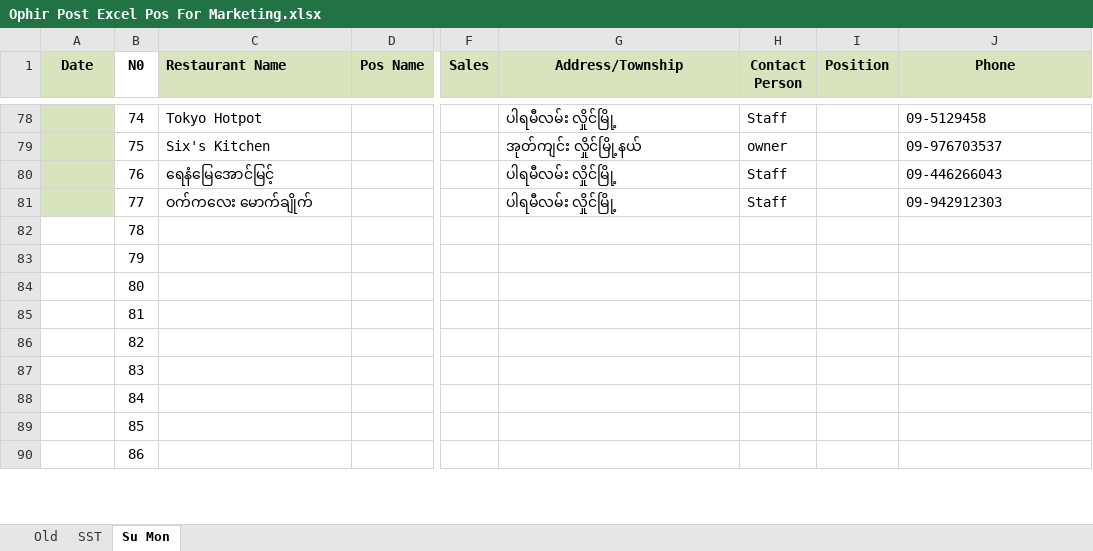
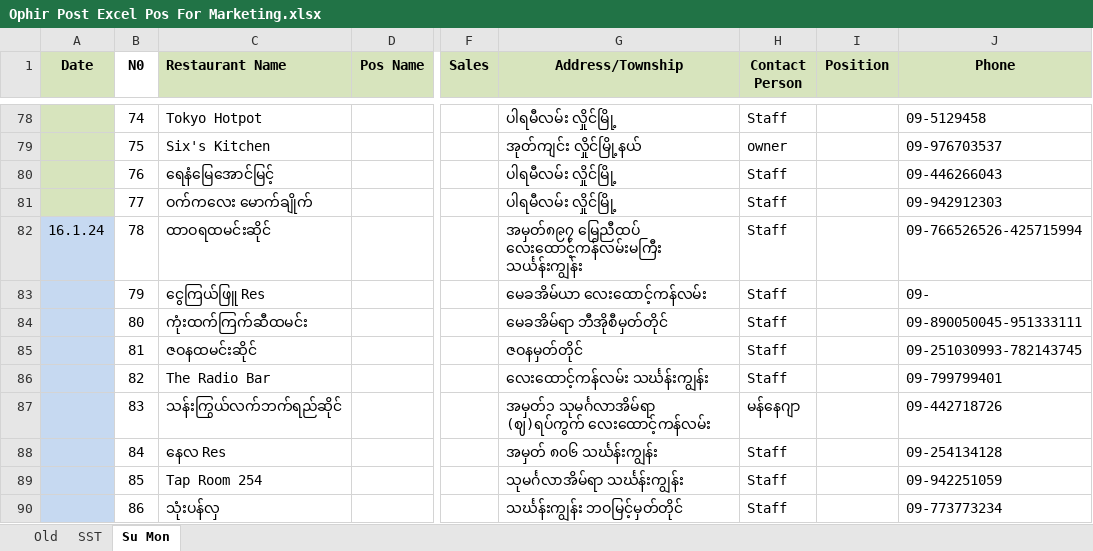
Before and after one commit to Thet-Naing799555/Pos-excel, an Excel workbook: Ophir Post Excel Pos For Marketing.xlsx, sheet Su Mon, drawn as a sheet; only a part is shown, gaps mark what is left out; values as stored, in another font and other column widths than the file's, no borders; conditional formats not drawn; the diff covers the shown part only; the diff names each change by its address in the sheet, - before the commit and + after, or states it on an @@ line.

```diff
--- a/Ophir Post Excel Pos For Marketing.xlsx (sheet Su Mon)
+++ b/Ophir Post Excel Pos For Marketing.xlsx (sheet Su Mon)
-A82 (Date): (empty)
+A82 (Date): 16.1.24
-A82:A90 fill: none
+A82:A90 fill: #C6D9F1
-C82 (Restaurant Name): (empty)
+C82 (Restaurant Name): ထာဝရထမင်းဆိုင်
-G82 (Address/Township): (empty)
+G82 (Address/Township): အမှတ်၈၉၇ မြေညီထပ် လေးထောင့်ကန်လမ်းမကြီး သင်္ယန်းကျွန်း
-H82:H86 (Contact Person): (empty)
+H82:H86 (Contact Person): Staff
-J82 (Phone): (empty)
+J82 (Phone): 09-766526526-425715994
-C83 (Restaurant Name): (empty)
+C83 (Restaurant Name): ငွေကြယ်ဖြူ Res
-G83 (Address/Township): (empty)
+G83 (Address/Township): မေခအိမ်ယာ လေးထောင့်ကန်လမ်း
-J83 (Phone): (empty)
+J83 (Phone): 09-
-C84 (Restaurant Name): (empty)
+C84 (Restaurant Name): ကုံးထက်ကြက်ဆီထမင်း
-G84 (Address/Township): (empty)
+G84 (Address/Township): မေခအိမ်ရာ ဘီအိုစီမှတ်တိုင်
-J84 (Phone): (empty)
+J84 (Phone): 09-890050045-951333111
-C85 (Restaurant Name): (empty)
+C85 (Restaurant Name): ဇဝနထမင်းဆိုင်
-G85 (Address/Township): (empty)
+G85 (Address/Township): ဇဝနမှတ်တိုင်
-J85 (Phone): (empty)
+J85 (Phone): 09-251030993-782143745
-C86 (Restaurant Name): (empty)
+C86 (Restaurant Name): The Radio Bar
-G86 (Address/Township): (empty)
+G86 (Address/Township): လေးထောင့်ကန်လမ်း သင်္ဃန်းကျွန်း
-J86 (Phone): (empty)
+J86 (Phone): 09-799799401
-C87 (Restaurant Name): (empty)
+C87 (Restaurant Name): သန်းကြွယ်လက်ဘက်ရည်ဆိုင်
-G87 (Address/Township): (empty)
+G87 (Address/Township): အမှတ်၁ သုမင်္ဂလာအိမ်ရာ (ဈ)ရပ်ကွက် လေးထောင့်ကန်လမ်း
-H87 (Contact Person): (empty)
+H87 (Contact Person): မန်နေဂျာ
-J87 (Phone): (empty)
+J87 (Phone): 09-442718726
-C88 (Restaurant Name): (empty)
+C88 (Restaurant Name): နေလ Res
-G88 (Address/Township): (empty)
+G88 (Address/Township): အမှတ် ၈၀၆ သင်္ဃန်းကျွန်း
-H88:H90 (Contact Person): (empty)
+H88:H90 (Contact Person): Staff
-J88 (Phone): (empty)
+J88 (Phone): 09-254134128
-C89 (Restaurant Name): (empty)
+C89 (Restaurant Name): Tap Room 254
-G89 (Address/Township): (empty)
+G89 (Address/Township): သုမင်္ဂလာအိမ်ရာ သင်္ဃန်းကျွန်း
-J89 (Phone): (empty)
+J89 (Phone): 09-942251059
-C90 (Restaurant Name): (empty)
+C90 (Restaurant Name): သုံးပန်လှ
-G90 (Address/Township): (empty)
+G90 (Address/Township): သင်္ဃန်းကျွန်း ဘဝမြင့်မှတ်တိုင်
-J90 (Phone): (empty)
+J90 (Phone): 09-773773234
```
Also changed, not shown: 36 edited cells and cell formats elsewhere in this sheet, sheet SST, 1 other file.
